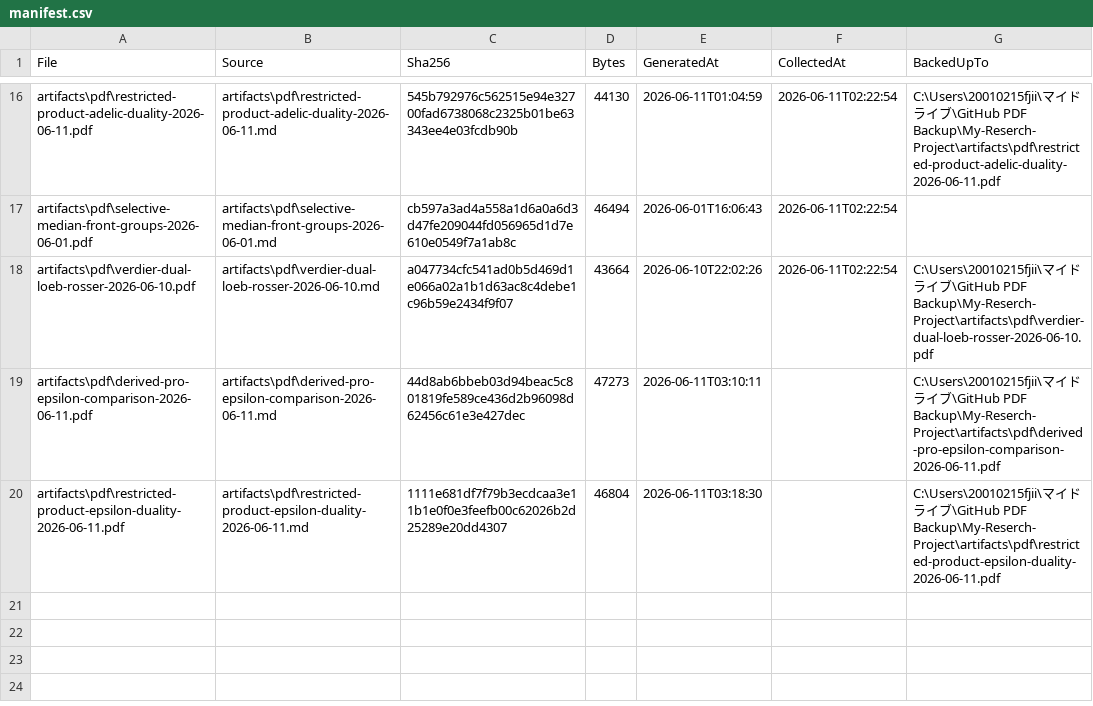
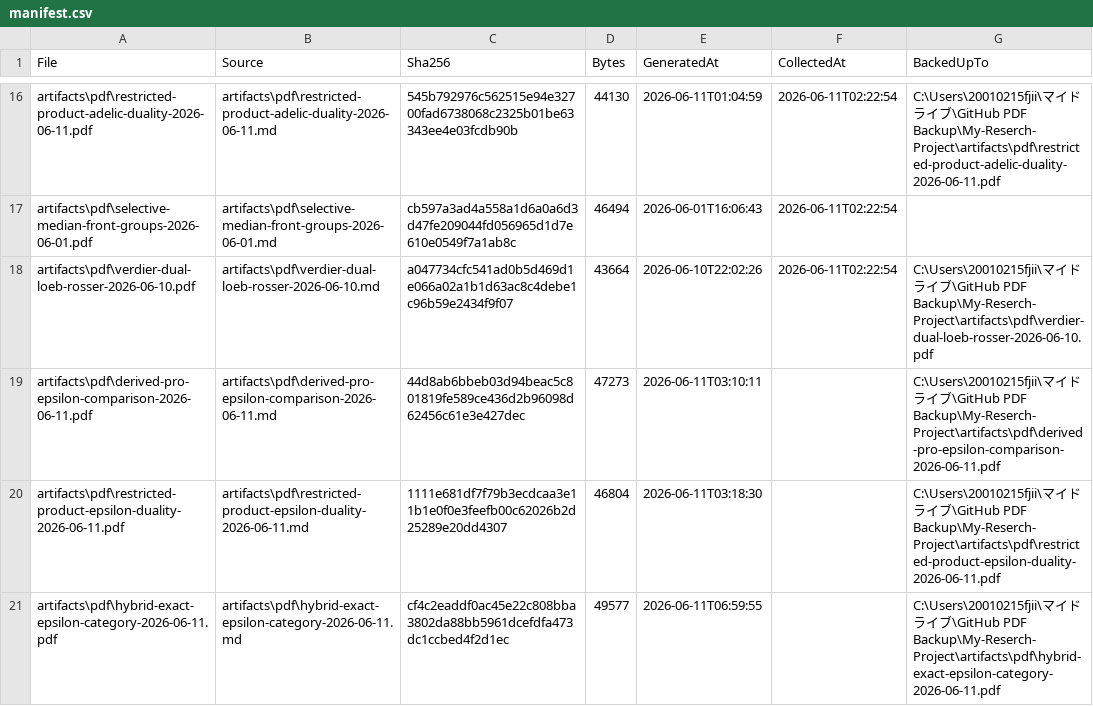
Before and after one commit to jikokennobun/My-Reserch-Project, a CSV file: artifacts/pdf/manifest.csv, drawn as a sheet; only a part is shown, gaps mark what is left out.

Commit message:
Formulate hybrid epsilon exact category

```diff
--- a/artifacts/pdf/manifest.csv
+++ b/artifacts/pdf/manifest.csv
@@ -20 +20,2 @@
 "artifacts\pdf\restricted-product-epsilon-duality-2026-06-11.pdf","artifacts\pdf\restricted-product-epsilon-duality-2026-06-11.md","1111e681df7f79b3ecdcaa3e11b1e0f0e3feefb00c62026b2d25289e20dd4307","46804","2026-06-11T03:18:30","","C:\Users\20010215fjii\マイドライブ\GitHub PDF Backup\My-Reserch-Project\artifacts\pdf\restricted-product-epsilon-duality-2026-06-11.pdf"
+"artifacts\pdf\hybrid-exact-epsilon-category-2026-06-11.pdf","artifacts\pdf\hybrid-exact-epsilon-category-2026-06-11.md","cf4c2eaddf0ac45e22c808bba3802da88bb5961dcefdfa473dc1ccbed4f2d1ec","49577","2026-06-11T06:59:55","","C:\Users\20010215fjii\マイドライブ\GitHub PDF Backup\My-Reserch-Project\artifacts\pdf\hybrid-exact-epsilon-category-2026-06-11.pdf"
```
Also changed, not shown: 11 other files.
